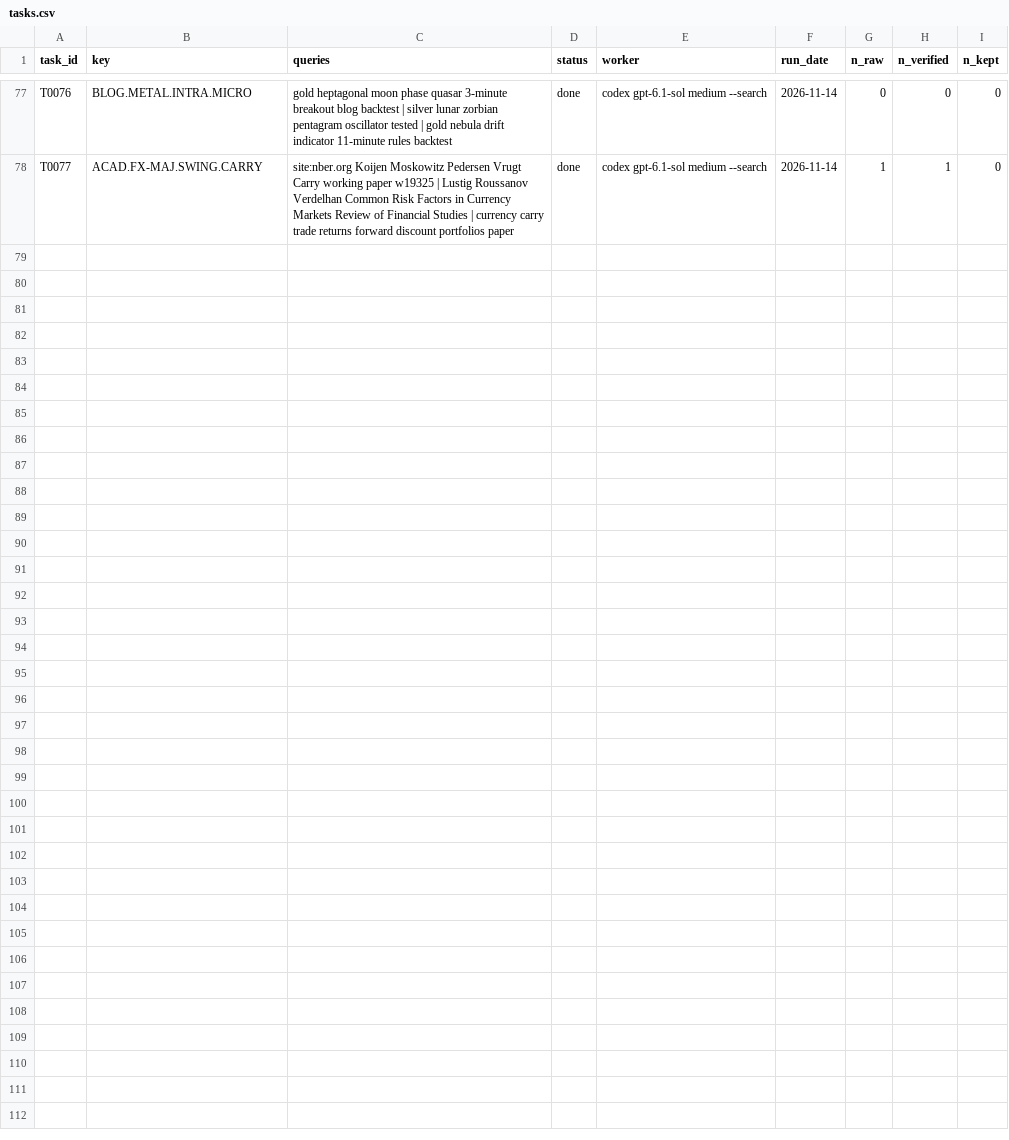
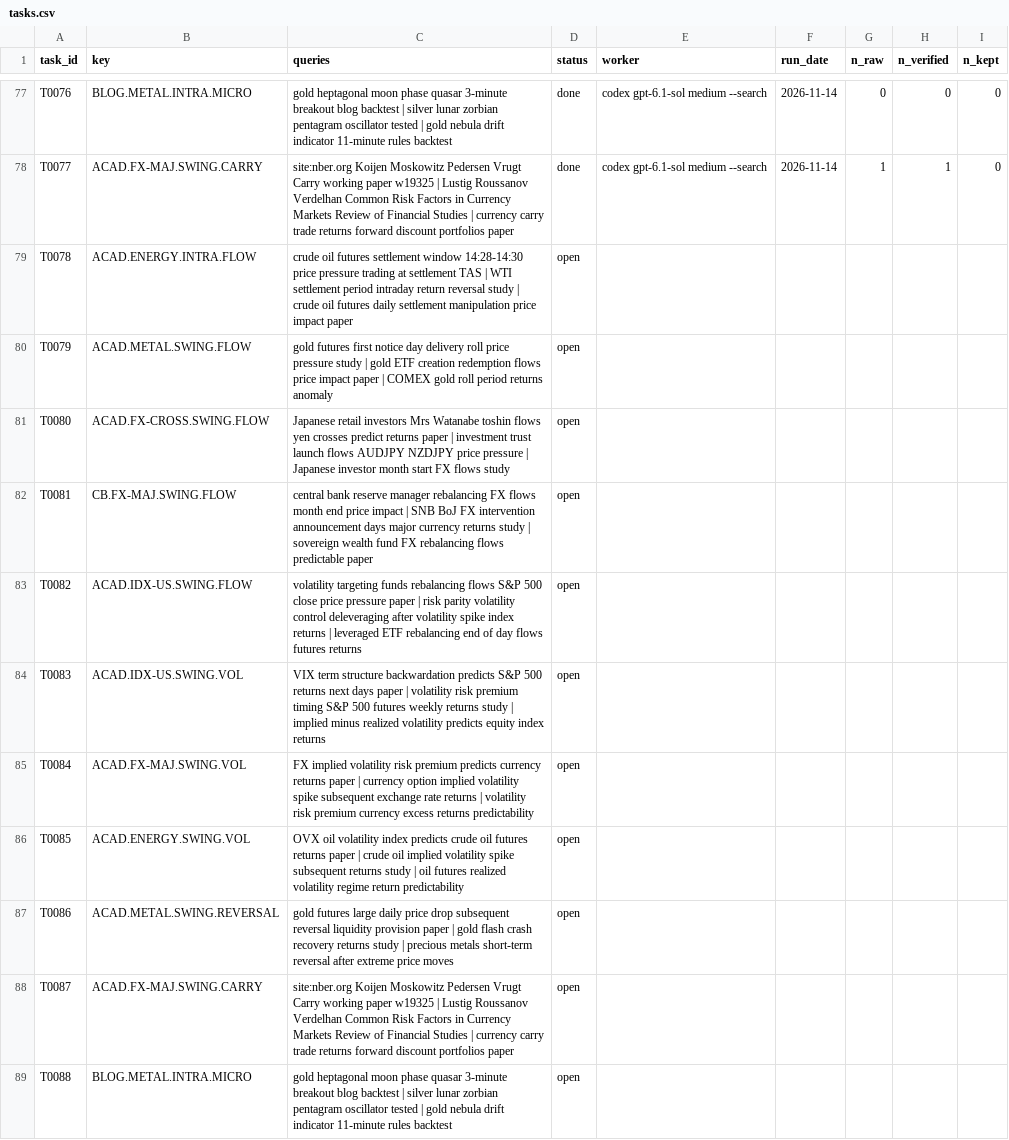
Before and after one commit to hslu-jwn/claude-backtester_V2, a CSV file: research/harvest/tasks.csv, drawn as a sheet; only a part is shown, gaps mark what is left out.

```diff
--- a/research/harvest/tasks.csv
+++ b/research/harvest/tasks.csv
@@ -78 +78,12 @@ T0076,BLOG.METAL.INTRA.MICRO,gold heptagonal moon phase quasar 3-minute breakout
 T0077,ACAD.FX-MAJ.SWING.CARRY,site:nber.org Koijen Moskowitz Pedersen Vrugt Carry working paper w19325 | Lustig Roussanov Verdelhan Common Risk Factors in Currency Markets Review of Financial Studies | currency carry trade returns forward discount portfolios paper,done,codex gpt-6.1-sol medium --search,2026-11-14,1,1,0
+T0078,ACAD.ENERGY.INTRA.FLOW,crude oil futures settlement window 14:28-14:30 price pressure trading at settlement TAS | WTI settlement period intraday return reversal study | crude oil futures daily settlement manipulation price impact paper,open,,,,,
+T0079,ACAD.METAL.SWING.FLOW,gold futures first notice day delivery roll price pressure study | gold ETF creation redemption flows price impact paper | COMEX gold roll period returns anomaly,open,,,,,
+T0080,ACAD.FX-CROSS.SWING.FLOW,Japanese retail investors Mrs Watanabe toshin flows yen crosses predict returns paper | investment trust launch flows AUDJPY NZDJPY price pressure | Japanese investor month start FX flows study,open,,,,,
+T0081,CB.FX-MAJ.SWING.FLOW,central bank reserve manager rebalancing FX flows month end price impact | SNB BoJ FX intervention announcement days major currency returns study | sovereign wealth fund FX rebalancing flows predictable paper,open,,,,,
+T0082,ACAD.IDX-US.SWING.FLOW,volatility targeting funds rebalancing flows S&P 500 close price pressure paper | risk parity volatility control deleveraging after volatility spike index returns | leveraged ETF rebalancing end of day flows futures returns,open,,,,,
+T0083,ACAD.IDX-US.SWING.VOL,VIX term structure backwardation predicts S&P 500 returns next days paper | volatility risk premium timing S&P 500 futures weekly returns study | implied minus realized volatility predicts equity index returns,open,,,,,
+T0084,ACAD.FX-MAJ.SWING.VOL,FX implied volatility risk premium predicts currency returns paper | currency option implied volatility spike subsequent exchange rate returns | volatility risk premium currency excess returns predictability,open,,,,,
+T0085,ACAD.ENERGY.SWING.VOL,OVX oil volatility index predicts crude oil futures returns paper | crude oil implied volatility spike subsequent returns study | oil futures realized volatility regime return predictability,open,,,,,
+T0086,ACAD.METAL.SWING.REVERSAL,gold futures large daily price drop subsequent reversal liquidity provision paper | gold flash crash recovery returns study | precious metals short-term reversal after extreme price moves,open,,,,,
+T0087,ACAD.FX-MAJ.SWING.CARRY,site:nber.org Koijen Moskowitz Pedersen Vrugt Carry working paper w19325 | Lustig Roussanov Verdelhan Common Risk Factors in Currency Markets Review of Financial Studies | currency carry trade returns forward discount portfolios paper,open,,,,,
+T0088,BLOG.METAL.INTRA.MICRO,gold heptagonal moon phase quasar 3-minute breakout blog backtest | silver lunar zorbian pentagram oscillator tested | gold nebula drift indicator 11-minute rules backtest,open,,,,,
```
